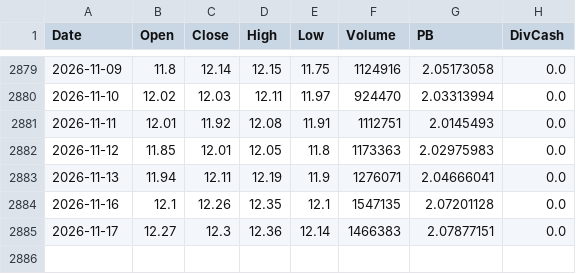
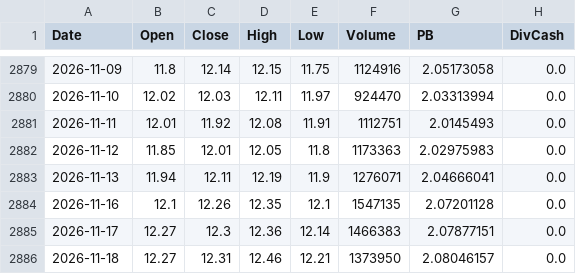
Before and after one commit to Dorian-Yuan/cn_banks_quant, a CSV file: data/ashare/601939.csv, drawn as a sheet; only a part is shown, gaps mark what is left out; the diff names each change by its address in the sheet, - before the commit and + after, or states it on an @@ line.

```diff
--- a/data/ashare/601939.csv
+++ b/data/ashare/601939.csv
+row 2886: 2026-11-18 | 12.27 | 12.31 | 12.46 | 12.21 | 1373950 | 2.08046157 | 0.0
```
Also changed, not shown: data/ashare/601288.csv, data/ashare/601328.csv, 4 other files.
